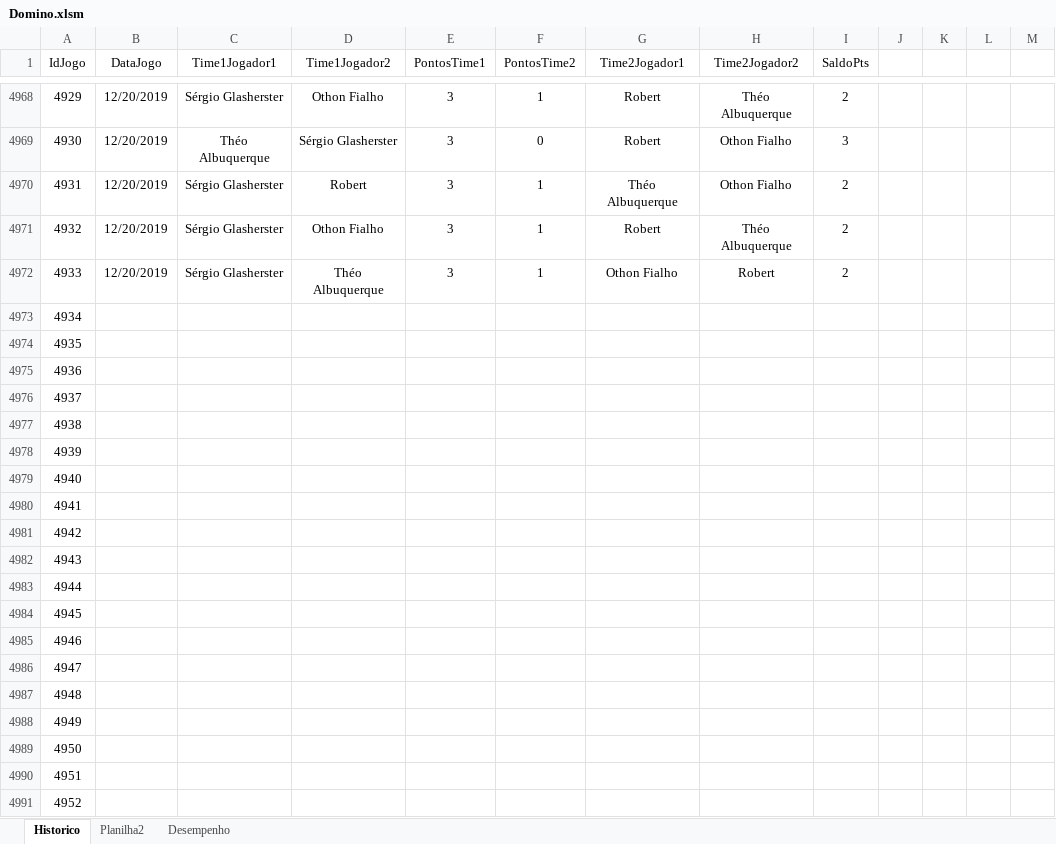
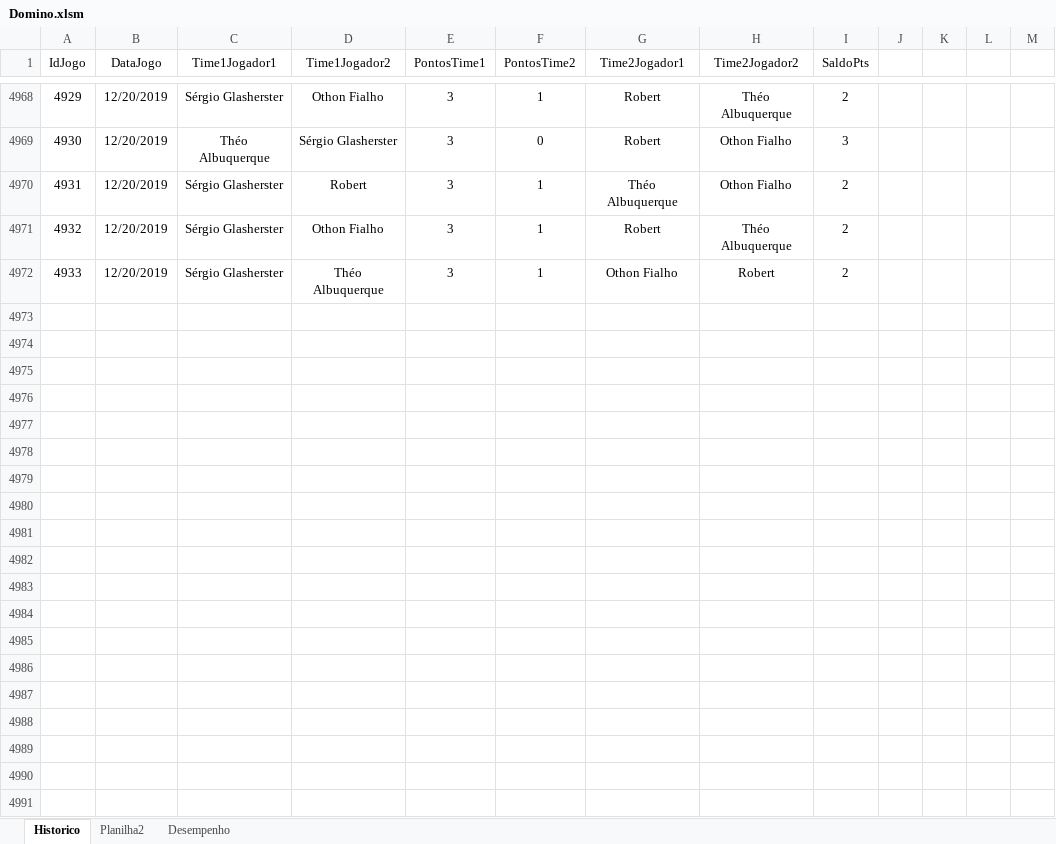
Before and after one commit to theoadepaula/domino, an Excel workbook: src/Domino.xlsm, sheet Historico, drawn as a sheet; only a part is shown, gaps mark what is left out; values as stored, in another font and other column widths than the file's, no borders; table styles not drawn; the diff covers the shown part only; the diff names each change by its address in the sheet, - before the commit and + after, or states it on an @@ line.

Commit message:
Update Domino.xlsm

```diff
--- a/src/Domino.xlsm (sheet Historico)
+++ b/src/Domino.xlsm (sheet Historico)
-row 4973: 4934
-row 4974: 4935
-row 4975: 4936
-row 4976: 4937
-row 4977: 4938
-row 4978: 4939
-row 4979: 4940
-row 4980: 4941
-row 4981: 4942
-row 4982: 4943
-row 4983: 4944
-row 4984: 4945
-row 4985: 4946
-row 4986: 4947
-row 4987: 4948
-row 4988: 4949
-row 4989: 4950
-row 4990: 4951
-row 4991: 4952
```
Also changed, not shown: 84 removed rows and 1 edited cell elsewhere in this sheet.
